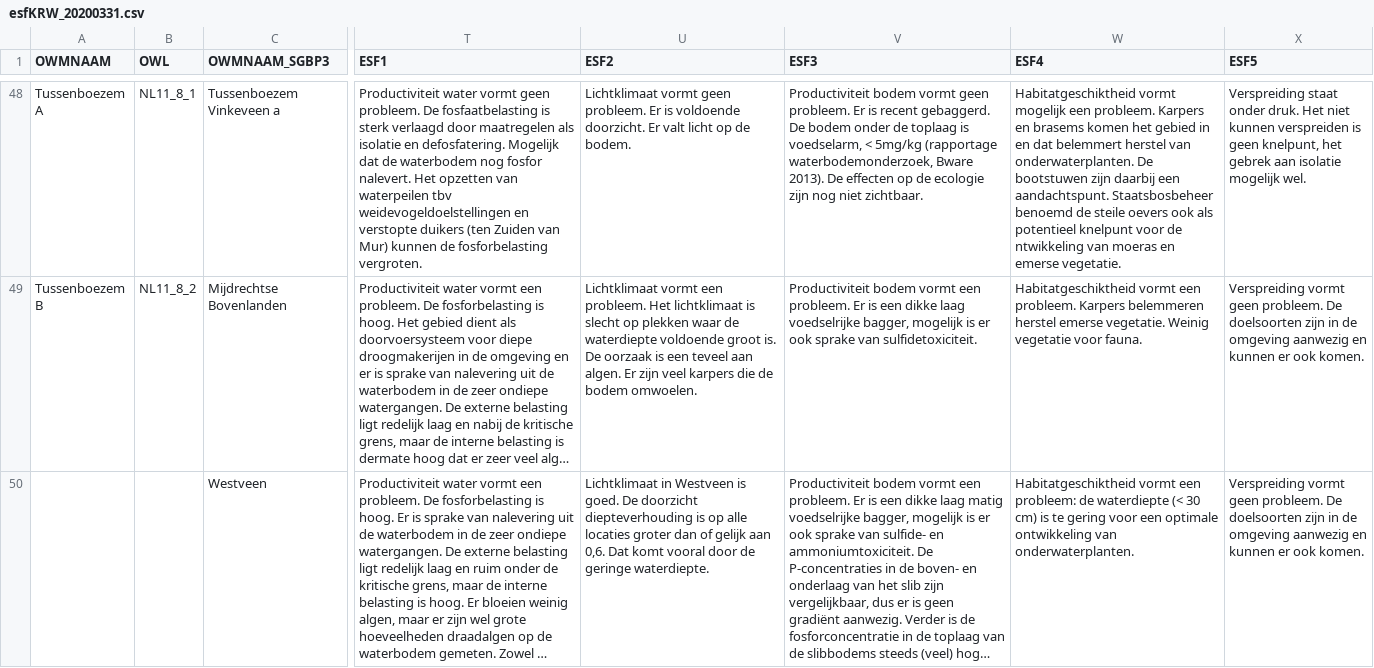
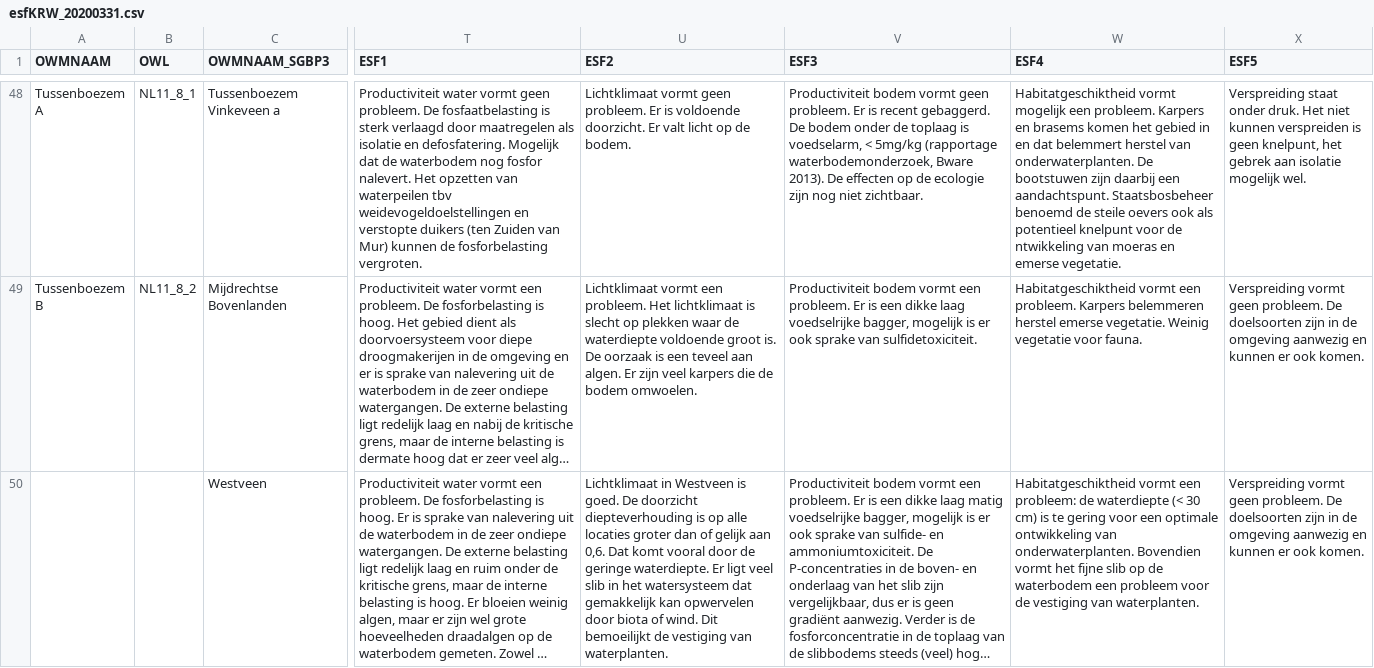
Before and after one commit to gerardhros/WaternetAnalyse, a CSV file: data/esfKRW_20200331.csv, drawn as a sheet; only a part is shown, gaps mark what is left out; long unchanged cells end in …; the diff covers the shown part only; the diff names each change by its address in the sheet, - before the commit and + after, or states it on an @@ line.

```diff
--- a/data/esfKRW_20200331.csv
+++ b/data/esfKRW_20200331.csv
-U50 (ESF2): …geringe waterdiepte.
+U50 (ESF2): …geringe waterdiepte. Er ligt veel slib in het watersysteem dat gemakkelijk kan opwervelen door biota of wind. Dit bemoeilijkt de vestiging van waterplanten.
-W50 (ESF4): …van onderwaterplanten.
+W50 (ESF4): …van onderwaterplanten. Bovendien vormt het fijne slib op de waterbodem een probleem voor de vestiging van waterplanten.
```
Also changed, not shown: 2 edited cells elsewhere in this file, 1 other file.
